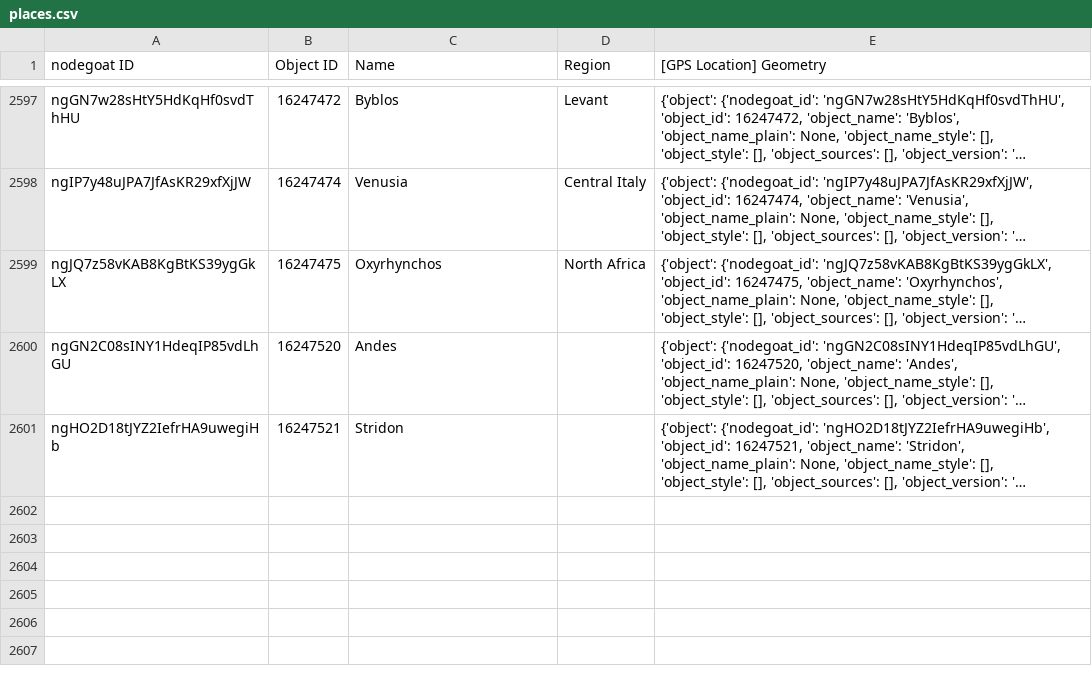
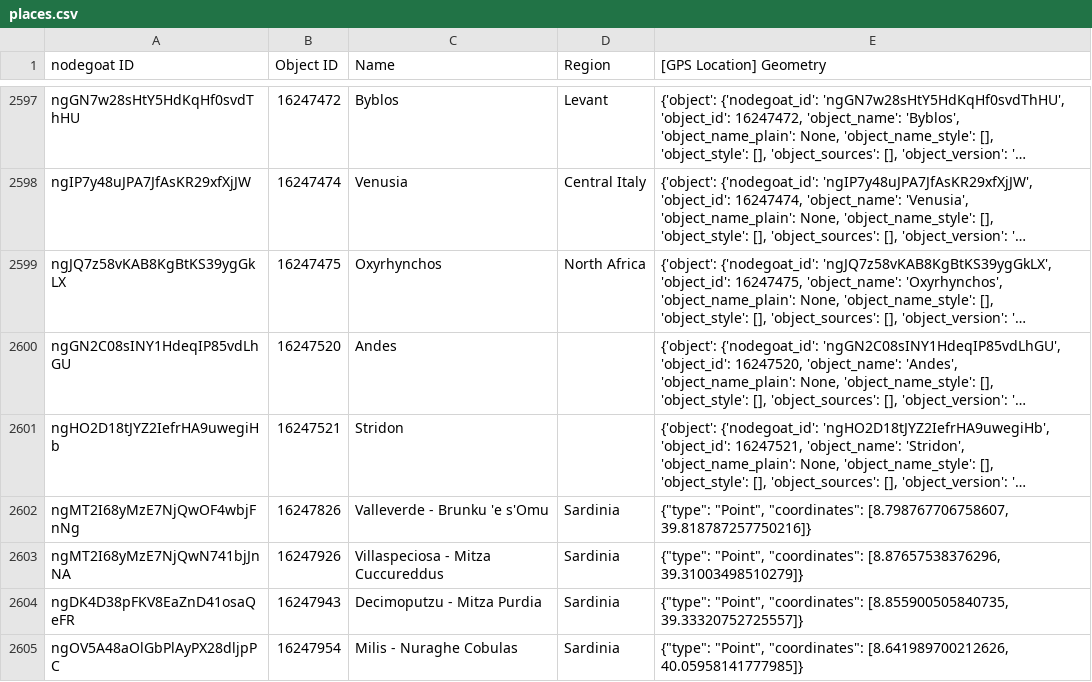
Before and after one commit to pyzmark/migmag, a CSV file: places.csv, drawn as a sheet; only a part is shown, gaps mark what is left out; long unchanged cells end in …; the diff covers the shown part only; the diff names each change by its address in the sheet, - before the commit and + after, or states it on an @@ line.

Commit message:
Data update for Wed 13 Mar 2024 04:03:47 PM MDT

```diff
--- a/places.csv
+++ b/places.csv
+row 2602: ngMT2I68yMzE7NjQwOF4wbjFnNg | 16247826 | Valleverde - Brunku 'e s'Omu | Sardinia | {"type": "Point", "coordinates": [8.798767706758607, 39.818787257750216]}
+row 2603: ngMT2I68yMzE7NjQwN741bjJnNA | 16247926 | Villaspeciosa - Mitza Cuccureddus | Sardinia | {"type": "Point", "coordinates": [8.87657538376296, 39.31003498510279]}
+row 2604: ngDK4D38pFKV8EaZnD41osaQeFR | 16247943 | Decimoputzu - Mitza Purdia | Sardinia | {"type": "Point", "coordinates": [8.855900505840735, 39.33320752725557]}
+row 2605: ngOV5A48aOlGbPlAyPX28dljpPC | 16247954 | Milis - Nuraghe Cobulas | Sardinia | {"type": "Point", "coordinates": [8.641989700212626, 40.05958141777985]}
```
Also changed, not shown: 3 added rows and 3 edited cells elsewhere in this file, agents.csv, mythjour.csv, 6 other files.
